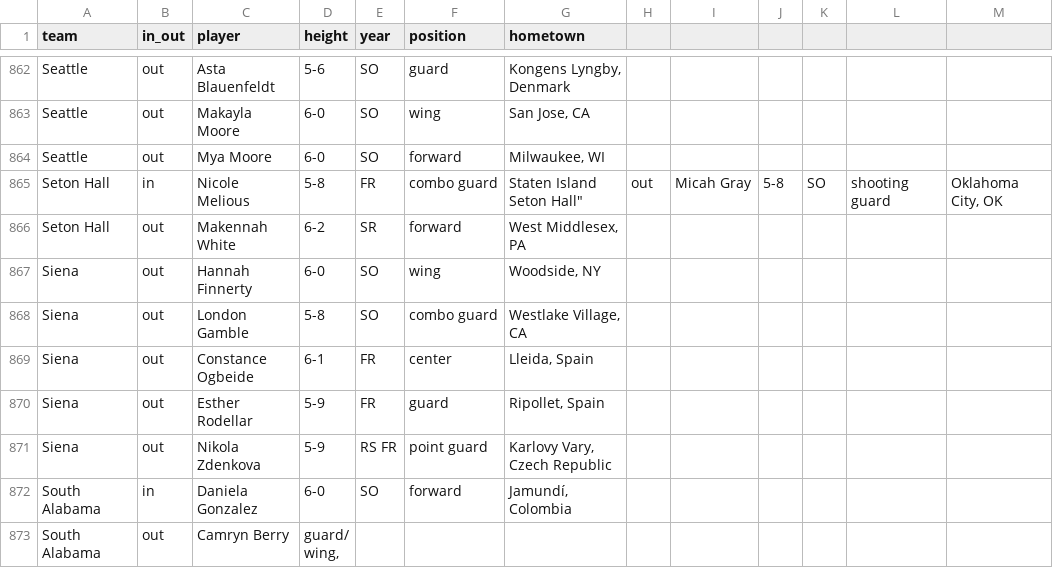
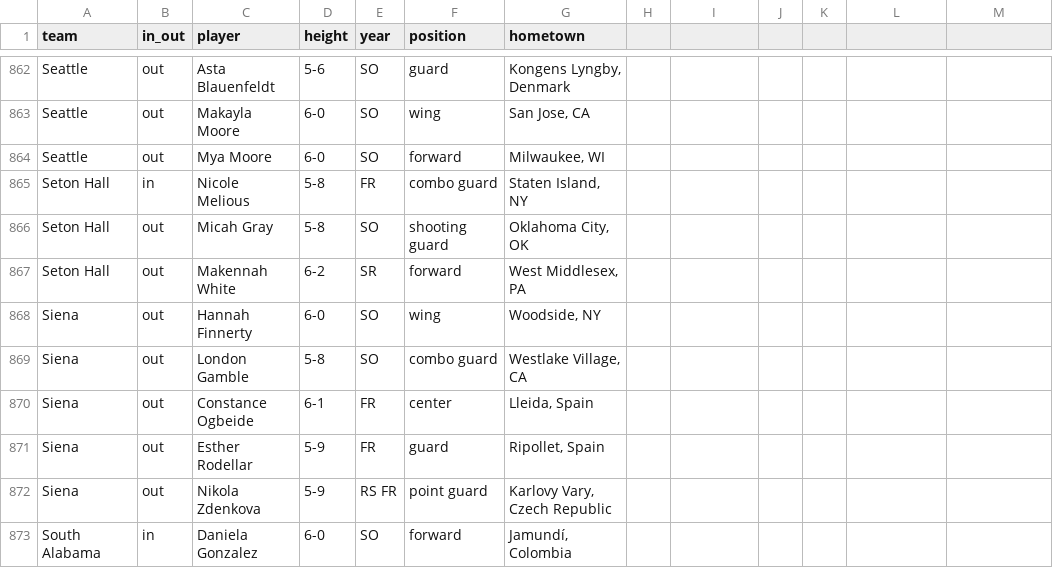
Before and after one commit to dwillis/wbb, a CSV file: ncaa/transfers.csv, drawn as a sheet; only a part is shown, gaps mark what is left out; the shorter side is filled out with more unchanged rows.

Commit message:
updated transfers

```diff
--- a/ncaa/transfers.csv
+++ b/ncaa/transfers.csv
@@ -864,4 +864,4 @@
 "Seattle","out","Mya Moore","6-0","SO","forward","Milwaukee, WI"
-"Seton Hall","in","Nicole Melious","5-8","FR","combo guard","Staten Island
-"Seton Hall","out","Micah Gray","5-8","SO","shooting guard","Oklahoma City, OK"
+"Seton Hall","in","Nicole Melious","5-8","FR","combo guard","Staten Island, NY"
+"Seton Hall","out","Micah Gray","5-8","SO","shooting guard","Oklahoma City, OK"
 "Seton Hall","out","Makennah White","6-2","SR","forward","West Middlesex, PA"
```
